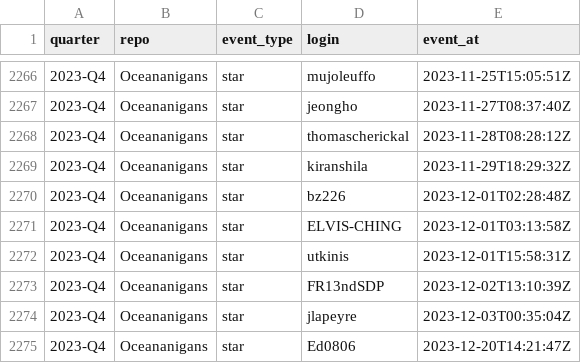
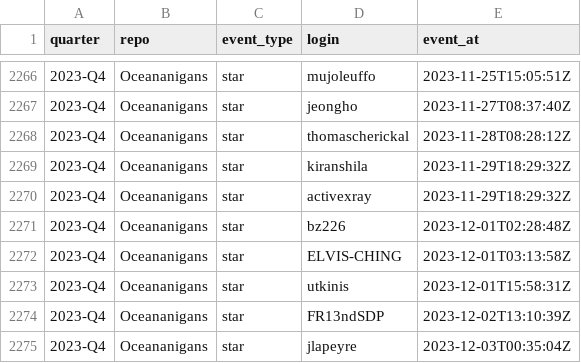
Before and after one commit to petebachant/clima-perf, a CSV file: results/github-engagement.csv, drawn as a sheet; only a part is shown, gaps mark what is left out; the shorter side is filled out with more unchanged rows; the diff names each change by its address in the sheet, - before the commit and + after, or states it on an @@ line.

```diff
--- a/results/github-engagement.csv
+++ b/results/github-engagement.csv
+row 2270: 2023-Q4 | Oceananigans | star | activexray | 2023-11-29T18:29:32Z
```
Also changed, not shown: results/amip.csv, results/dev-throughput.csv, 50 other files.
